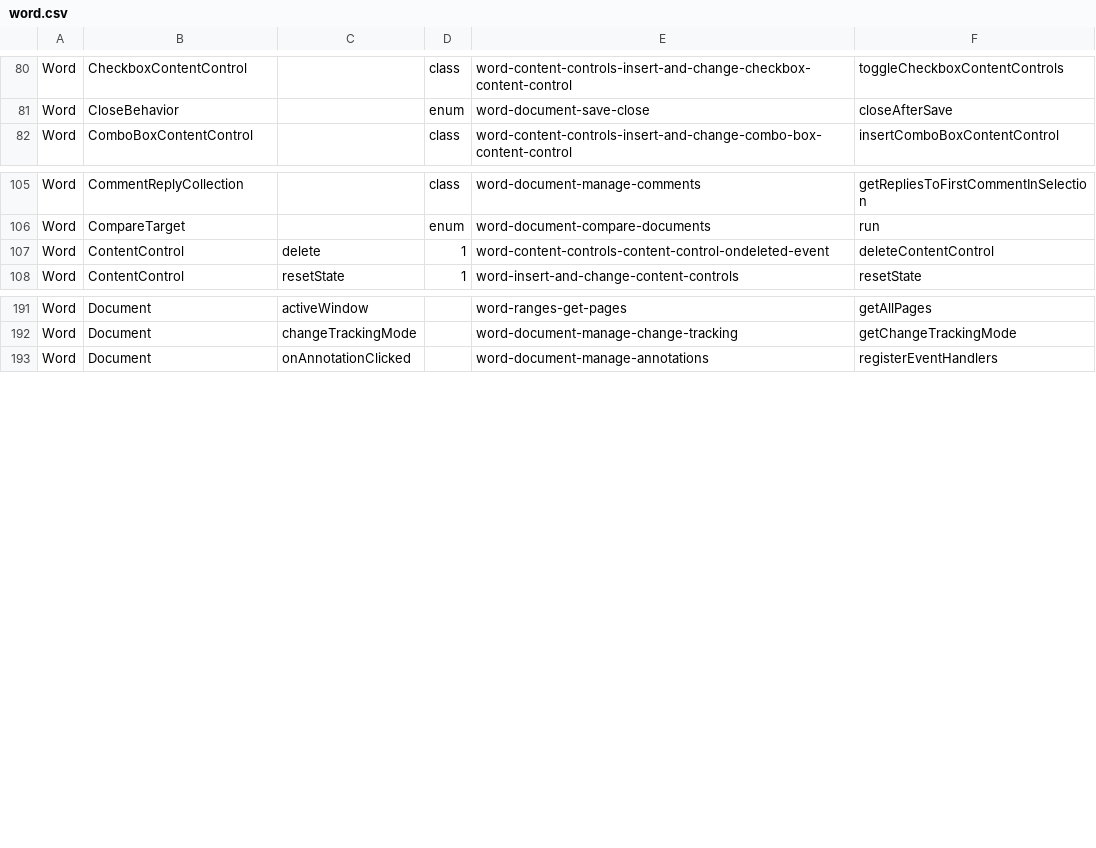
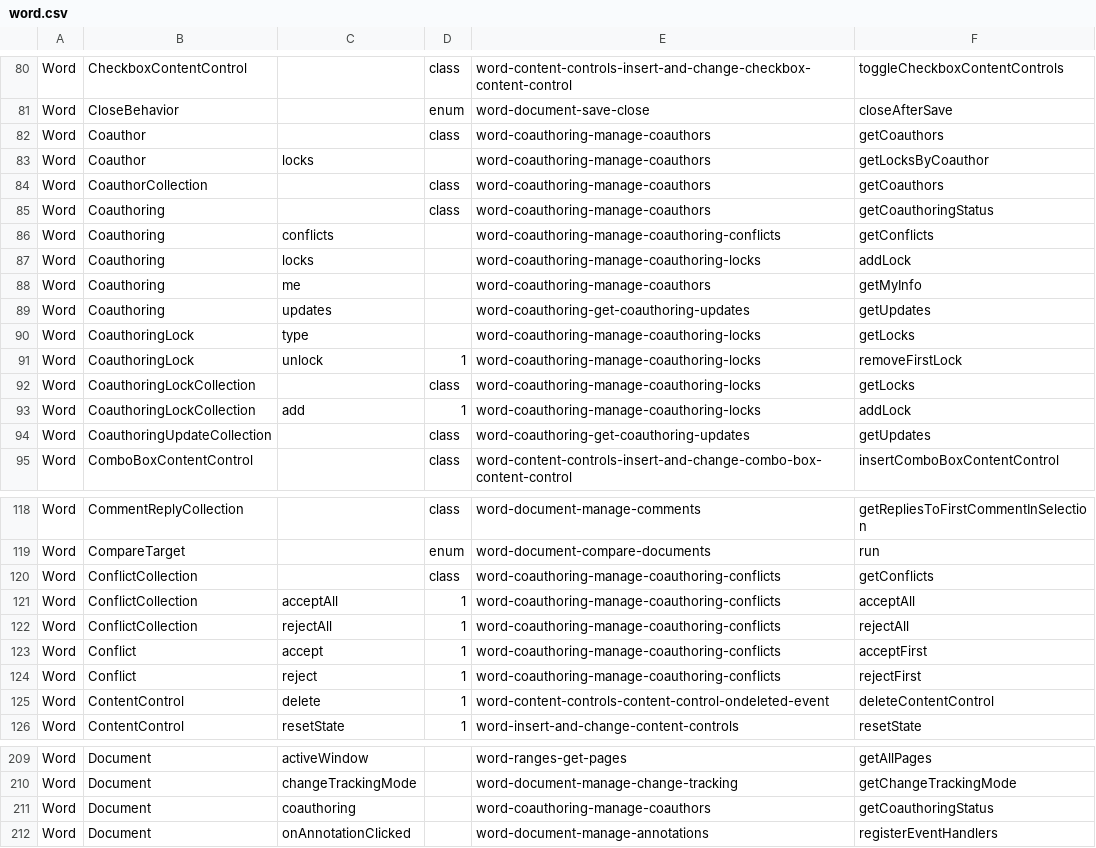
Before and after one commit to OfficeDev/office-js-snippets, a CSV file: snippet-extractor-metadata/word.csv, drawn as a sheet; only a part is shown, gaps mark what is left out; the diff names each change by its address in the sheet, - before the commit and + after, or states it on an @@ line.

Commit message:
[word] (Coauthoring) Add coauthoring samples for Word (#1092)
* Add coauthoring samples for Word

* Fix type error

* Add lock snippet

```diff
--- a/snippet-extractor-metadata/word.csv
+++ b/snippet-extractor-metadata/word.csv
+row 82: Word | Coauthor |  | class | word-coauthoring-manage-coauthors | getCoauthors
+row 83: Word | Coauthor | locks |  | word-coauthoring-manage-coauthors | getLocksByCoauthor
+row 84: Word | CoauthorCollection |  | class | word-coauthoring-manage-coauthors | getCoauthors
+row 85: Word | Coauthoring |  | class | word-coauthoring-manage-coauthors | getCoauthoringStatus
+row 86: Word | Coauthoring | conflicts |  | word-coauthoring-manage-coauthoring-conflicts | getConflicts
+row 87: Word | Coauthoring | locks |  | word-coauthoring-manage-coauthoring-locks | addLock
+row 88: Word | Coauthoring | me |  | word-coauthoring-manage-coauthors | getMyInfo
+row 89: Word | Coauthoring | updates |  | word-coauthoring-get-coauthoring-updates | getUpdates
+row 90: Word | CoauthoringLock | type |  | word-coauthoring-manage-coauthoring-locks | getLocks
+row 91: Word | CoauthoringLock | unlock | 1 | word-coauthoring-manage-coauthoring-locks | removeFirstLock
+row 92: Word | CoauthoringLockCollection |  | class | word-coauthoring-manage-coauthoring-locks | getLocks
+row 93: Word | CoauthoringLockCollection | add | 1 | word-coauthoring-manage-coauthoring-locks | addLock
+row 94: Word | CoauthoringUpdateCollection |  | class | word-coauthoring-get-coauthoring-updates | getUpdates
+row 120: Word | ConflictCollection |  | class | word-coauthoring-manage-coauthoring-conflicts | getConflicts
+row 121: Word | ConflictCollection | acceptAll | 1 | word-coauthoring-manage-coauthoring-conflicts | acceptAll
+row 122: Word | ConflictCollection | rejectAll | 1 | word-coauthoring-manage-coauthoring-conflicts | rejectAll
+row 123: Word | Conflict | accept | 1 | word-coauthoring-manage-coauthoring-conflicts | acceptFirst
+row 124: Word | Conflict | reject | 1 | word-coauthoring-manage-coauthoring-conflicts | rejectFirst
+row 211: Word | Document | coauthoring |  | word-coauthoring-manage-coauthors | getCoauthoringStatus
```
Also changed, not shown: 11 other files.
